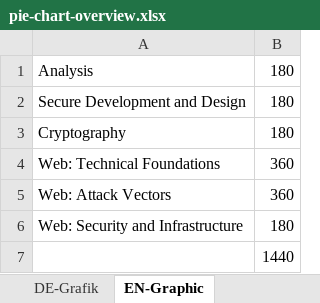
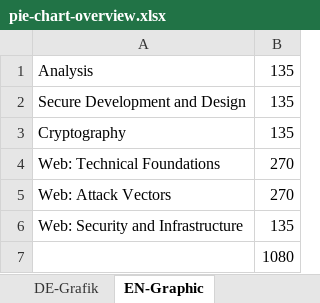
Before and after one commit to isaqb-org/curriculum-websec, an Excel workbook: docs/00b-basics/pie-chart-overview.xlsx, sheet EN-Graphic, drawn as a sheet; values as stored, in another font and other column widths than the file's, no borders; charts and pictures not drawn; the diff names each change by its address in the sheet, - before the commit and + after, or states it on an @@ line.

```diff
--- a/docs/00b-basics/pie-chart-overview.xlsx (sheet EN-Graphic)
+++ b/docs/00b-basics/pie-chart-overview.xlsx (sheet EN-Graphic)
-B1:B3: 180
+B1:B3: 135
-B4:B5: 360
+B4:B5: 270
-B6: 180
+B6: 135
-B7: 1440
+B7: 1080
```
Also changed, not shown: sheet DE-Grafik, charts or pictures, 7 other files.
